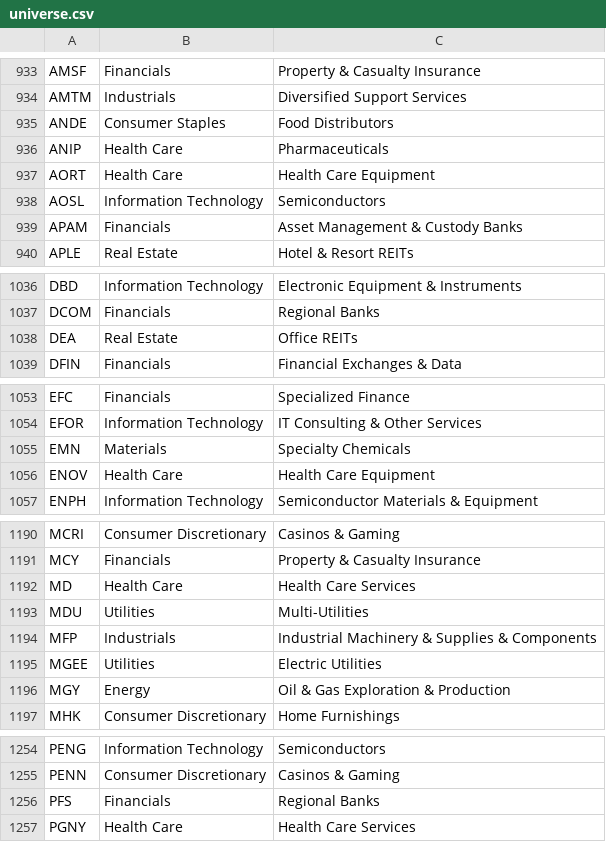
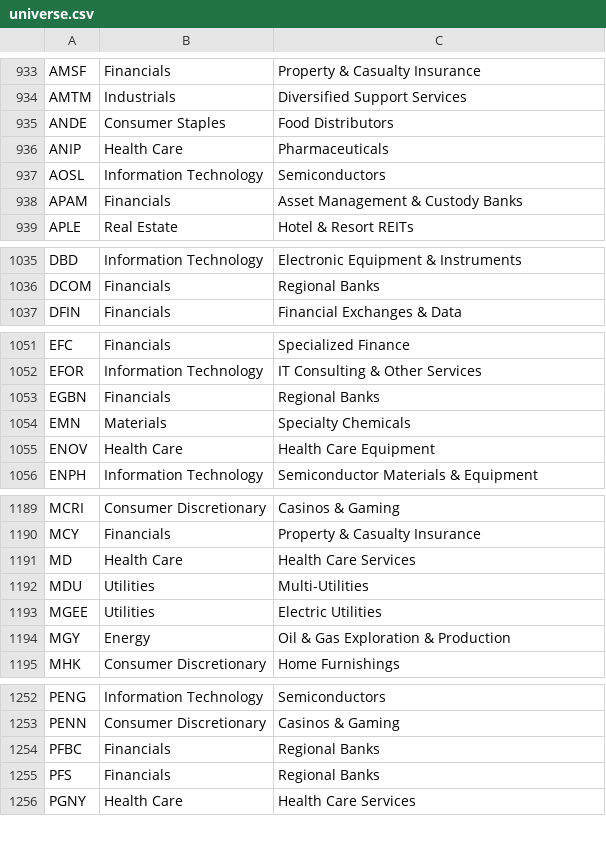
Before and after one commit to Shazil10/alpaca-paper-trader, a CSV file: universe.csv, drawn as a sheet; only a part is shown, gaps mark what is left out; the diff covers the shown part only.

```diff
--- a/universe.csv
+++ b/universe.csv
@@ -936,3 +936,2 @@ ANDE,Consumer Staples,Food Distributors
 ANIP,Health Care,Pharmaceuticals
-AORT,Health Care,Health Care Equipment
 AOSL,Information Technology,Semiconductors
@@ -1037,3 +1036,2 @@ DBD,Information Technology,Electronic Equipment & Instruments
 DCOM,Financials,Regional Banks
-DEA,Real Estate,Office REITs
 DFIN,Financials,Financial Exchanges & Data
@@ -1054,2 +1052,3 @@ EFC,Financials,Specialized Finance
 EFOR,Information Technology,IT Consulting & Other Services
+EGBN,Financials,Regional Banks
 EMN,Materials,Specialty Chemicals
@@ -1193,3 +1192,2 @@ MD,Health Care,Health Care Services
 MDU,Utilities,Multi-Utilities
-MFP,Industrials,Industrial Machinery & Supplies & Components
 MGEE,Utilities,Electric Utilities
@@ -1255,2 +1253,3 @@ PENG,Information Technology,Semiconductors
 PENN,Consumer Discretionary,Casinos & Gaming
+PFBC,Financials,Regional Banks
 PFS,Financials,Regional Banks
```
Also changed, not shown: 2 removed rows elsewhere in this file, data/prices/anchor_factors.csv, data/universe/current_membership.csv, 7 other files.
